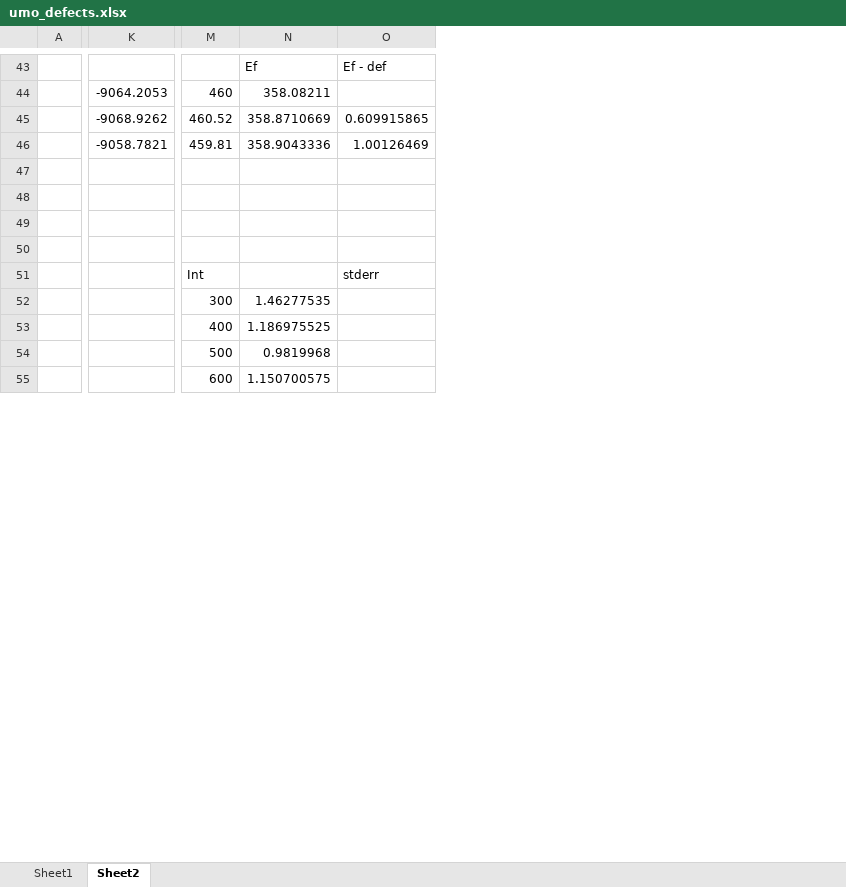
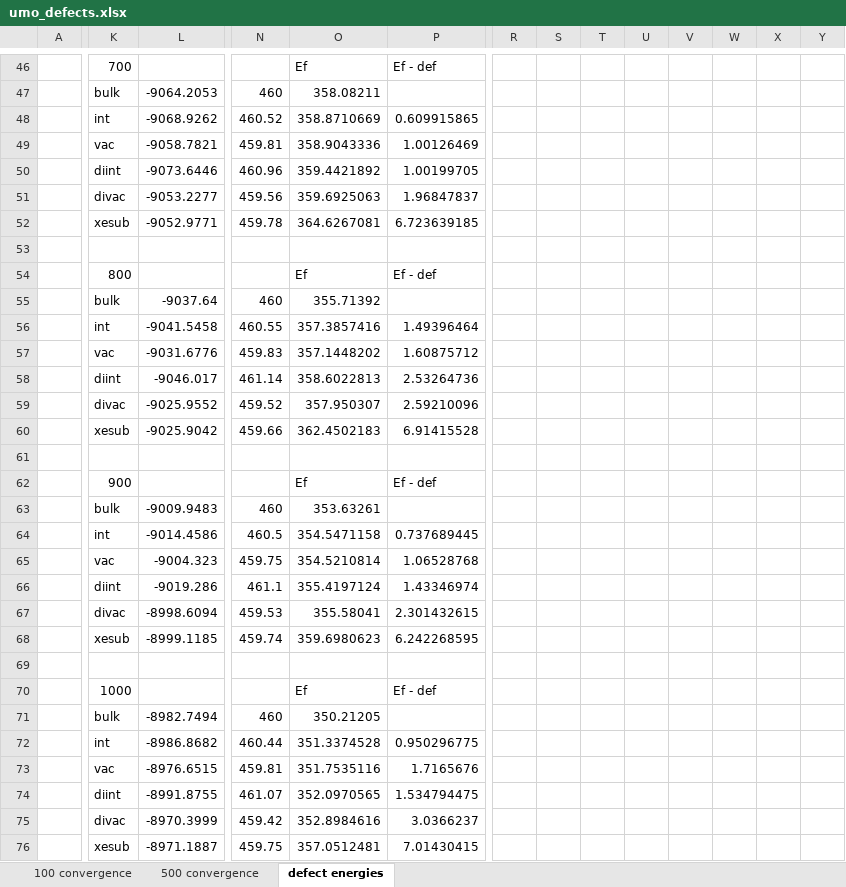
Before and after one commit to benbeeler/spreadsheets, an Excel workbook: USHPRR/umo_defects.xlsx, sheet defect energies, drawn as a sheet; only a part is shown, gaps mark what is left out; values as stored, in another font and other column widths than the file's, no borders; charts and pictures not drawn; removed rows and columns are numbered as before the commit, all else as after; rows hold the shown columns only; the diff covers the shown part only; the diff names each change by its address in the sheet, - before the commit and + after, or states it on an @@ line.

```diff
--- a/USHPRR/umo_defects.xlsx (sheet defect energies)
+++ b/USHPRR/umo_defects.xlsx (sheet defect energies)
-sheet tab: Sheet1
+sheet tab: 100 convergence
-sheet tab: Sheet2
+sheet tab: defect energies
+sheet tab: 500 convergence
+column K, rows 46-49: 700 | bulk | int | vac
+column R, empty
+column S, empty
+column T, empty
+column U, empty
+column V, empty
+column W, empty
+column X, empty
+column Y, empty
-row 47: (empty)
-row 48: (empty)
-row 49: (empty)
+row 50:  | diint | -9073.6446 | 460.96 | 359.4421892 | 1.00199705
+row 51:  | divac | -9053.2277 | 459.56 | 359.6925063 | 1.96847837
+row 52:  | xesub | -9052.9771 | 459.78 | 364.6267081 | 6.723639185
-row 51:  |  | Int |  | stderr
-row 52:  |  | 300 | 1.46277535
-row 53:  |  | 400 | 1.186975525
+row 54:  | 800 |  |  | Ef | Ef - def
+row 55:  | bulk | -9037.64 | 460 | 355.71392
+row 56:  | int | -9041.5458 | 460.55 | 357.3857416 | 1.49396464
+row 57:  | vac | -9031.6776 | 459.83 | 357.1448202 | 1.60875712
+row 58:  | diint | -9046.017 | 461.14 | 358.6022813 | 2.53264736
+row 59:  | divac | -9025.9552 | 459.52 | 357.950307 | 2.59210096
+row 60:  | xesub | -9025.9042 | 459.66 | 362.4502183 | 6.91415528
-row 61:  |  | 500 | 0.9819968
+row 61: (empty)
+row 62:  | 900 |  |  | Ef | Ef - def
+row 63:  | bulk | -9009.9483 | 460 | 353.63261
+row 64:  | int | -9014.4586 | 460.5 | 354.5471158 | 0.737689445
+row 65:  | vac | -9004.323 | 459.75 | 354.5210814 | 1.06528768
+row 66:  | diint | -9019.286 | 461.1 | 355.4197124 | 1.43346974
+row 67:  | divac | -8998.6094 | 459.53 | 355.58041 | 2.301432615
+row 68:  | xesub | -8999.1185 | 459.74 | 359.6980623 | 6.242268595
-row 69:  |  | 600 | 1.150700575
+row 69: (empty)
+row 70:  | 1000 |  |  | Ef | Ef - def
+row 71:  | bulk | -8982.7494 | 460 | 350.21205
+row 72:  | int | -8986.8682 | 460.44 | 351.3374528 | 0.950296775
+row 73:  | vac | -8976.6515 | 459.81 | 351.7535116 | 1.7165676
+row 74:  | diint | -8991.8755 | 461.07 | 352.0970565 | 1.534794475
+row 75:  | divac | -8970.3999 | 459.42 | 352.8984616 | 3.0366237
+row 76:  | xesub | -8971.1887 | 459.75 | 357.0512481 | 7.01430415
```
Also changed, not shown: 39 added rows, 9 removed rows and 21 edited cells elsewhere in this sheet, formulas that keep their value, charts or pictures, SALT/SALT_properties.xlsx, SALT/SALT_speedtest.xlsx, 3 other files.
